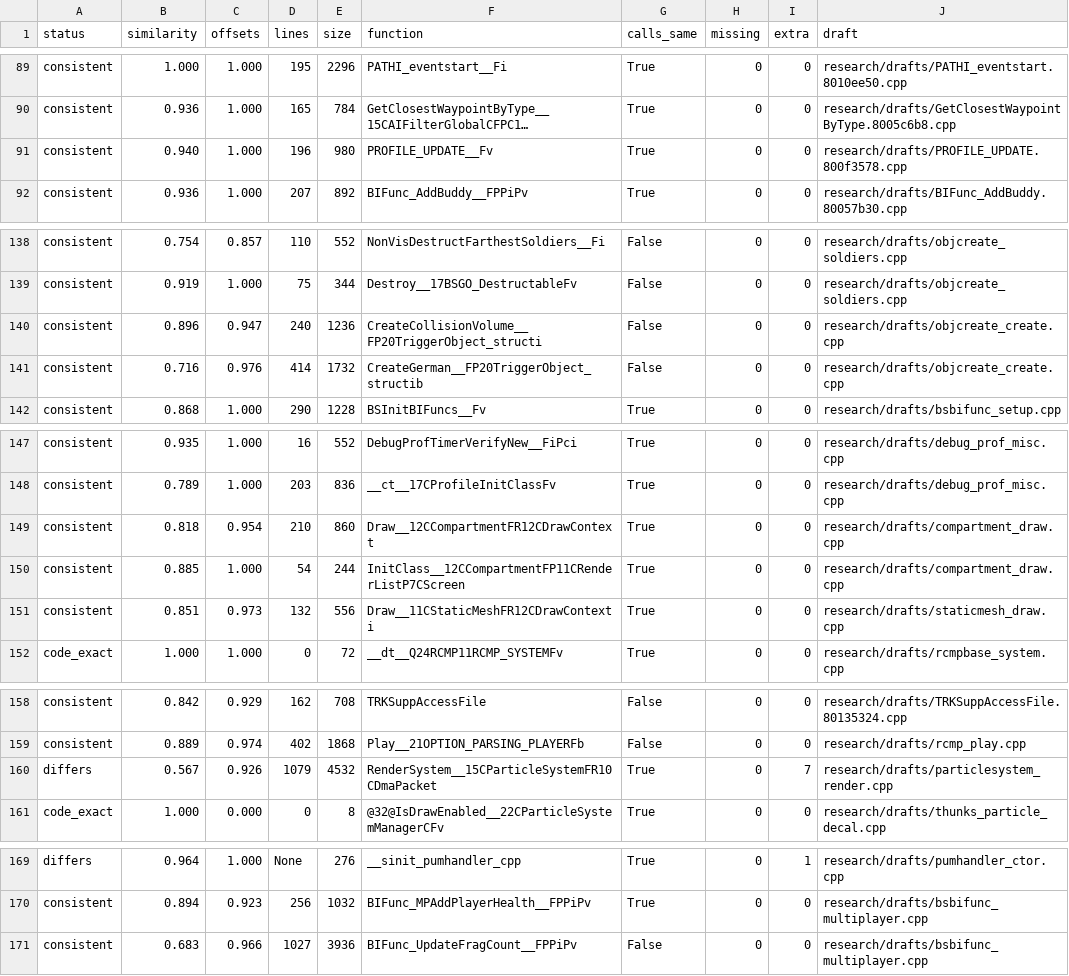
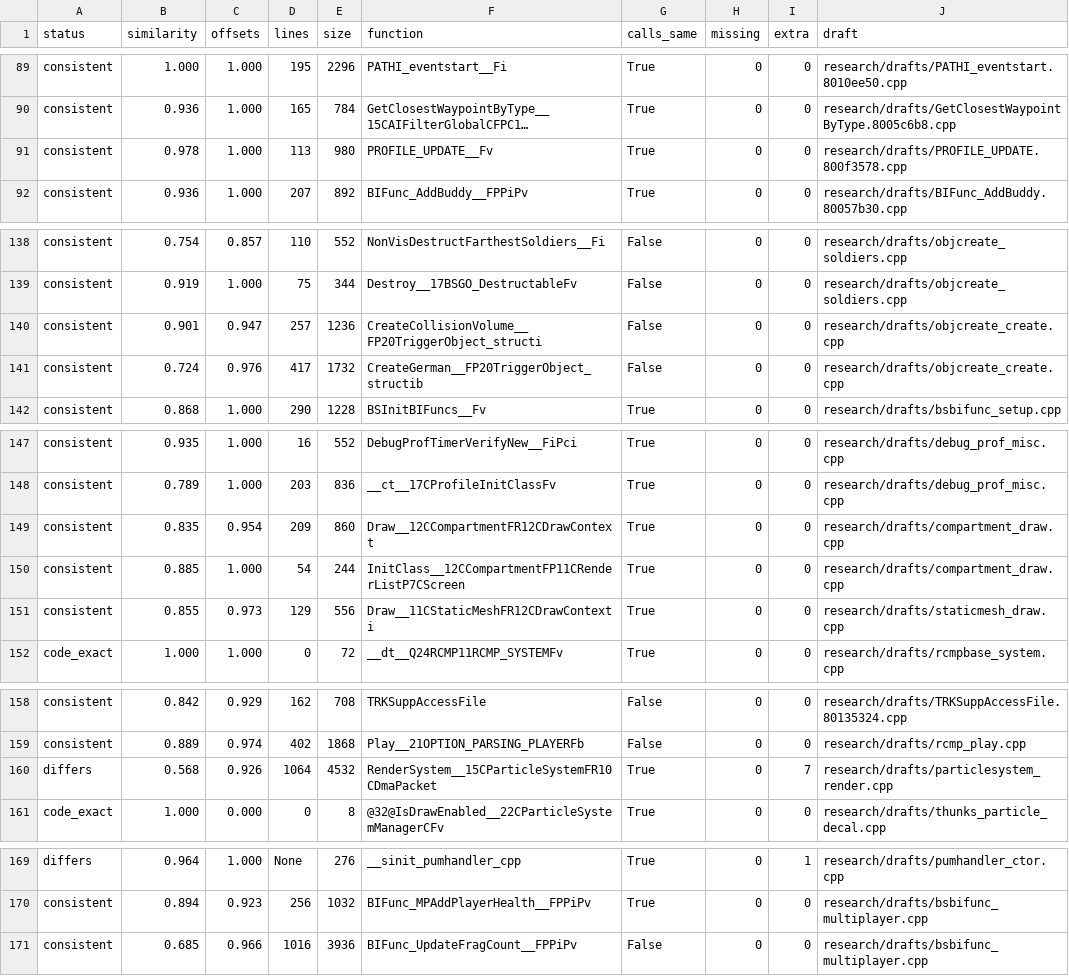
Before and after one commit to kyleckroeger/moh-frontline-decomp, a TSV file: research/drafts/status.tsv, drawn as a sheet; only a part is shown, gaps mark what is left out; long unchanged cells end in …; the diff names each change by its address in the sheet, - before the commit and + after, or states it on an @@ line.

```diff
--- a/research/drafts/status.tsv
+++ b/research/drafts/status.tsv
-B91 (similarity): 0.940
+B91 (similarity): 0.978
-D91 (lines): 196
+D91 (lines): 113
-B140 (similarity): 0.896
+B140 (similarity): 0.901
-D140 (lines): 240
+D140 (lines): 257
-B141 (similarity): 0.716
+B141 (similarity): 0.724
-D141 (lines): 414
+D141 (lines): 417
-B149 (similarity): 0.818
+B149 (similarity): 0.835
-D149 (lines): 210
+D149 (lines): 209
-B151 (similarity): 0.851
+B151 (similarity): 0.855
-D151 (lines): 132
+D151 (lines): 129
-B160 (similarity): 0.567
+B160 (similarity): 0.568
-D160 (lines): 1079
+D160 (lines): 1064
-B171 (similarity): 0.683
+B171 (similarity): 0.685
-D171 (lines): 1027
+D171 (lines): 1016
```
Also changed, not shown: 59 other files.
